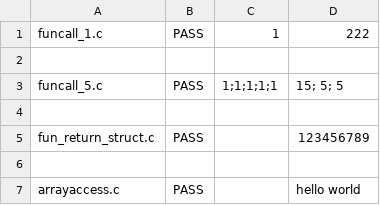
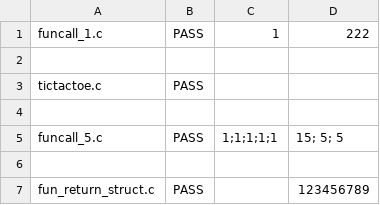
Before and after one commit to JMaio/ct-19-20, a CSV file: tests-py-tester/gen-tests.csv, drawn as a sheet; only a part is shown; the shorter side is filled out with more unchanged rows.

```diff
--- a/tests-py-tester/gen-tests.csv
+++ b/tests-py-tester/gen-tests.csv
@@ -2,2 +2,4 @@ funcall_1.c, PASS, 1, 222
 
+tictactoe.c, PASS, ,
+
 funcall_5.c, PASS, 1;1;1;1;1 , 15; 5; 5
```
Also changed, not shown: 3 other files.
